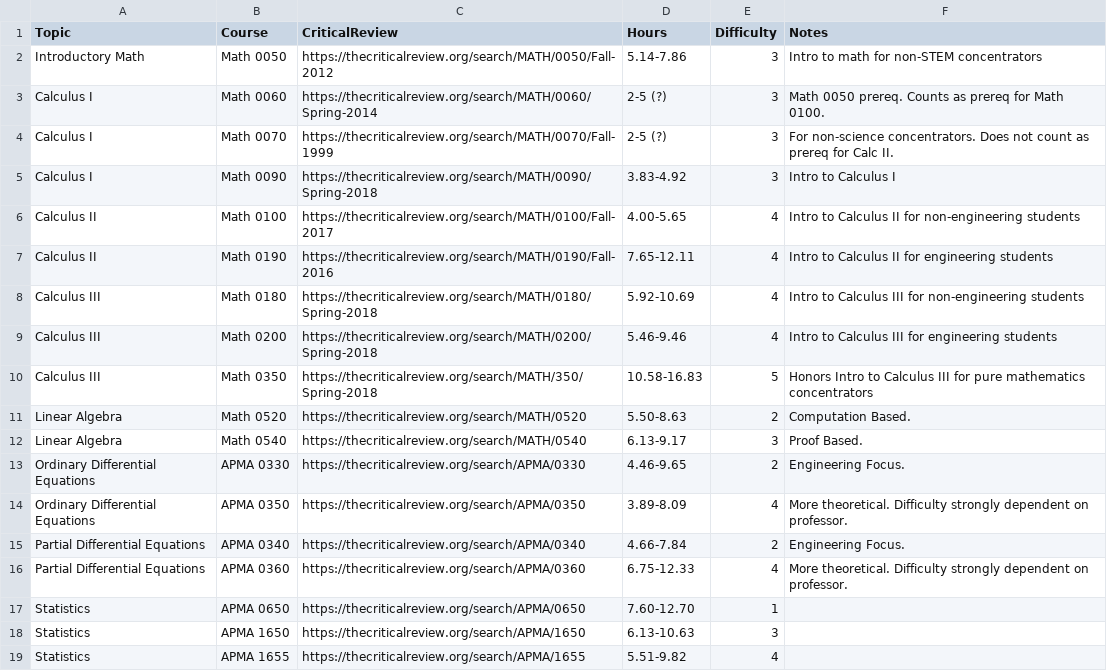
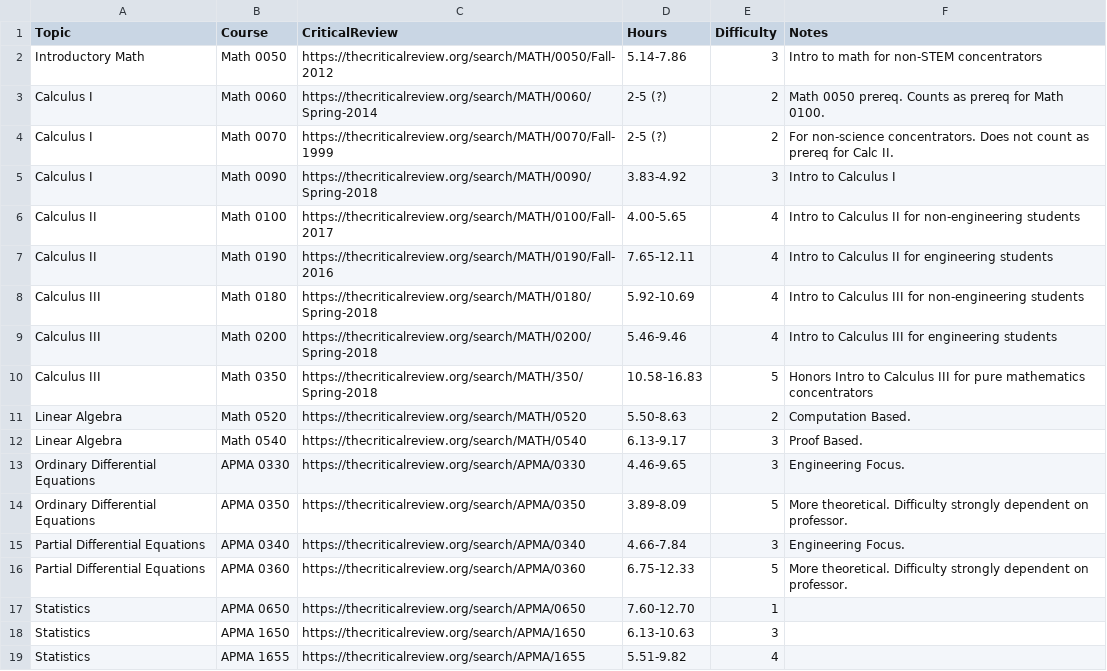
Before and after one commit to berkowitze/1910project, a CSV file: courses.csv, drawn as a sheet.

```diff
--- a/courses.csv
+++ b/courses.csv
@@ -2,4 +2,4 @@ Topic,Course,CriticalReview,Hours,Difficulty,Notes
 Introductory Math,Math 0050,https://thecriticalreview.org/search/MATH/0050/Fall-2012,5.14-7.86,3,Intro to math for non-STEM concentrators
-Calculus I,Math 0060,https://thecriticalreview.org/search/MATH/0060/Spring-2014,2-5 (?),3,Math 0050 prereq. Counts as prereq for Math 0100.
-Calculus I,Math 0070,https://thecriticalreview.org/search/MATH/0070/Fall-1999,2-5 (?),3,For non-science concentrators. Does not count as prereq for Calc II.
+Calculus I,Math 0060,https://thecriticalreview.org/search/MATH/0060/Spring-2014,2-5 (?),2,Math 0050 prereq. Counts as prereq for Math 0100.
+Calculus I,Math 0070,https://thecriticalreview.org/search/MATH/0070/Fall-1999,2-5 (?),2,For non-science concentrators. Does not count as prereq for Calc II.
 Calculus I,Math 0090,https://thecriticalreview.org/search/MATH/0090/Spring-2018,3.83-4.92,3, Intro to Calculus I
@@ -12,6 +12,6 @@ Linear Algebra,Math 0520,https://thecriticalreview.org/search/MATH/0520,5.50-8.6
 Linear Algebra,Math 0540,https://thecriticalreview.org/search/MATH/0540,6.13-9.17,3,Proof Based.
-Ordinary Differential Equations,APMA 0330,https://thecriticalreview.org/search/APMA/0330,4.46-9.65,2,Engineering Focus.
-Ordinary Differential Equations,APMA 0350,https://thecriticalreview.org/search/APMA/0350,3.89-8.09,4,More theoretical. Difficulty strongly dependent on professor.
-Partial Differential Equations,APMA 0340,https://thecriticalreview.org/search/APMA/0340,4.66-7.84,2,Engineering Focus.
-Partial Differential Equations,APMA 0360,https://thecriticalreview.org/search/APMA/0360,6.75-12.33,4,More theoretical. Difficulty strongly dependent on professor.
+Ordinary Differential Equations,APMA 0330,https://thecriticalreview.org/search/APMA/0330,4.46-9.65,3,Engineering Focus.
+Ordinary Differential Equations,APMA 0350,https://thecriticalreview.org/search/APMA/0350,3.89-8.09,5,More theoretical. Difficulty strongly dependent on professor.
+Partial Differential Equations,APMA 0340,https://thecriticalreview.org/search/APMA/0340,4.66-7.84,3,Engineering Focus.
+Partial Differential Equations,APMA 0360,https://thecriticalreview.org/search/APMA/0360,6.75-12.33,5,More theoretical. Difficulty strongly dependent on professor.
 Statistics,APMA 0650,https://thecriticalreview.org/search/APMA/0650,7.60-12.70,1,
```
Also changed, not shown: 2 other files.
